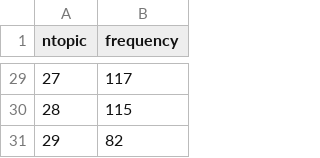
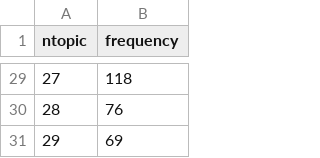
Before and after one commit to iyounus/iyounus.github.io, a CSV file: static/articles_per_topic.csv, drawn as a sheet; only a part is shown, gaps mark what is left out; the diff covers the shown part only.

```diff
--- a/static/articles_per_topic.csv
+++ b/static/articles_per_topic.csv
@@ -29,3 +29,3 @@ ntopic,frequency
-27,117
-28,115
-29,82
+27,118
+28,76
+29,69
```
Also changed, not shown: 27 edited cells elsewhere in this file, static/articles_per_week.csv, 31 other files.
